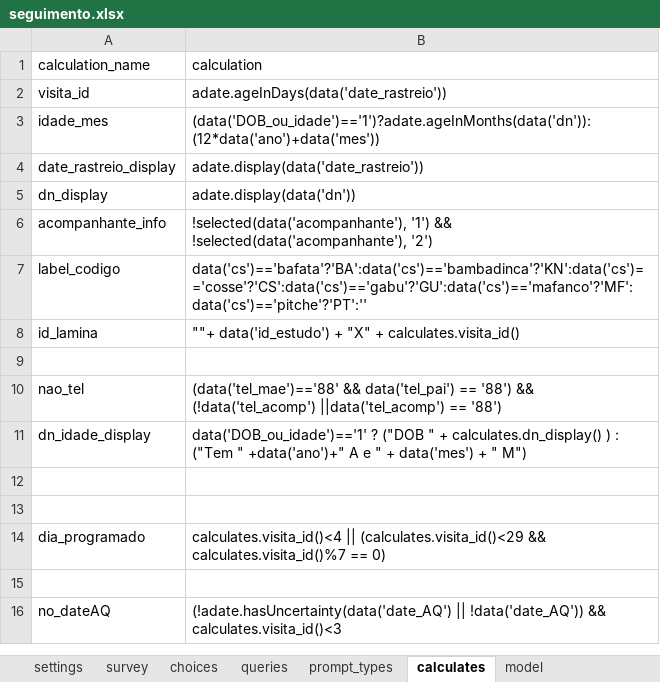
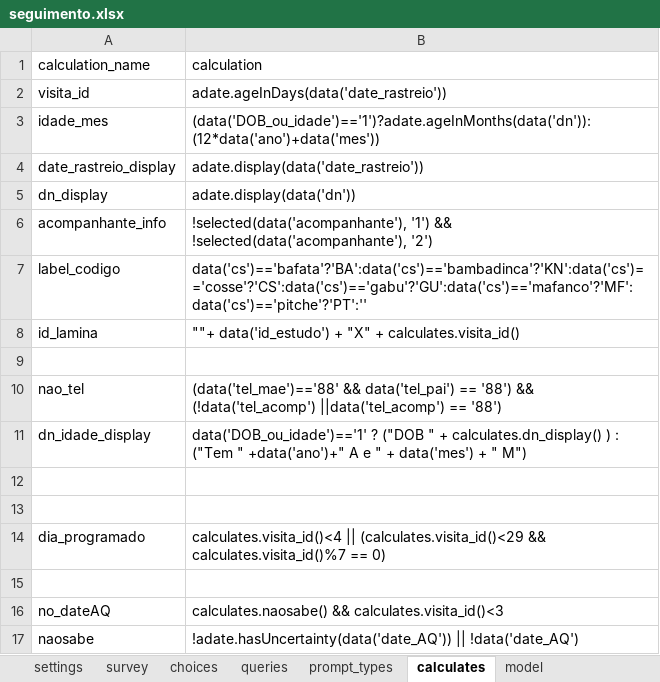
Before and after one commit to dotieono/app-designer, an Excel workbook: app/config/tables/seguimento/forms/seguimento/seguimento.xlsx, sheet calculates, drawn as a sheet; values as stored, in another font and other column widths than the file's, no borders; the diff names each change by its address in the sheet, - before the commit and + after, or states it on an @@ line.

Commit message:
Updated forms

```diff
--- a/app/config/tables/seguimento/forms/seguimento/seguimento.xlsx (sheet calculates)
+++ b/app/config/tables/seguimento/forms/seguimento/seguimento.xlsx (sheet calculates)
-B16 (calculation): (!adate.hasUncertainty(data('date_AQ') || !data('date_AQ')) && calculates.visita_id()<3
+B16 (calculation): calculates.naosabe() && calculates.visita_id()<3
+row 17: naosabe | !adate.hasUncertainty(data('date_AQ')) || !data('date_AQ')
```
Also changed, not shown: sheet survey, app/config/tables/inclusao/forms/inclusao/inclusao.xlsx, app/config/tables/rastreio/forms/rastreio/rastreio.xlsx, 10 other files.
